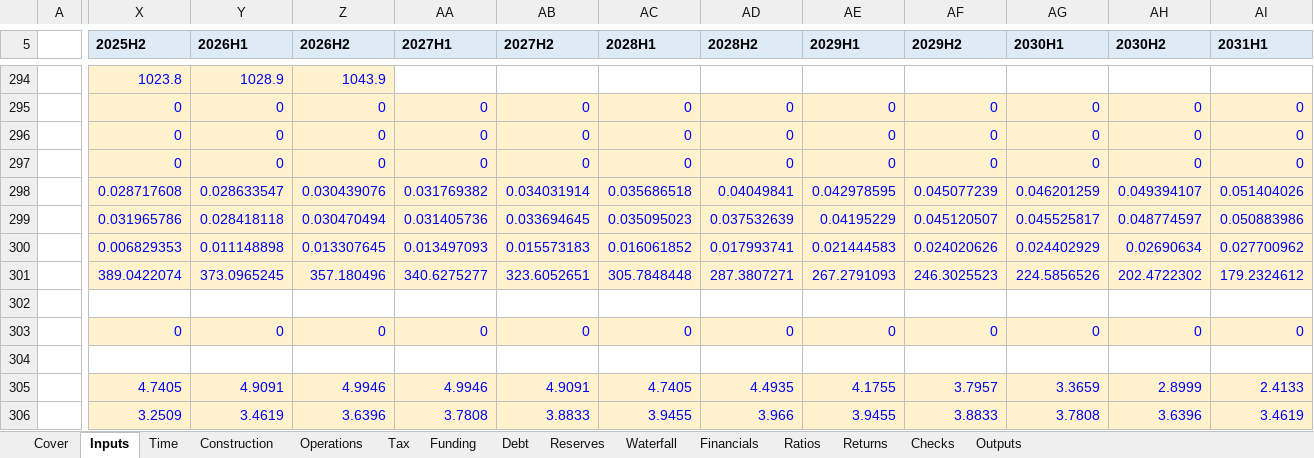
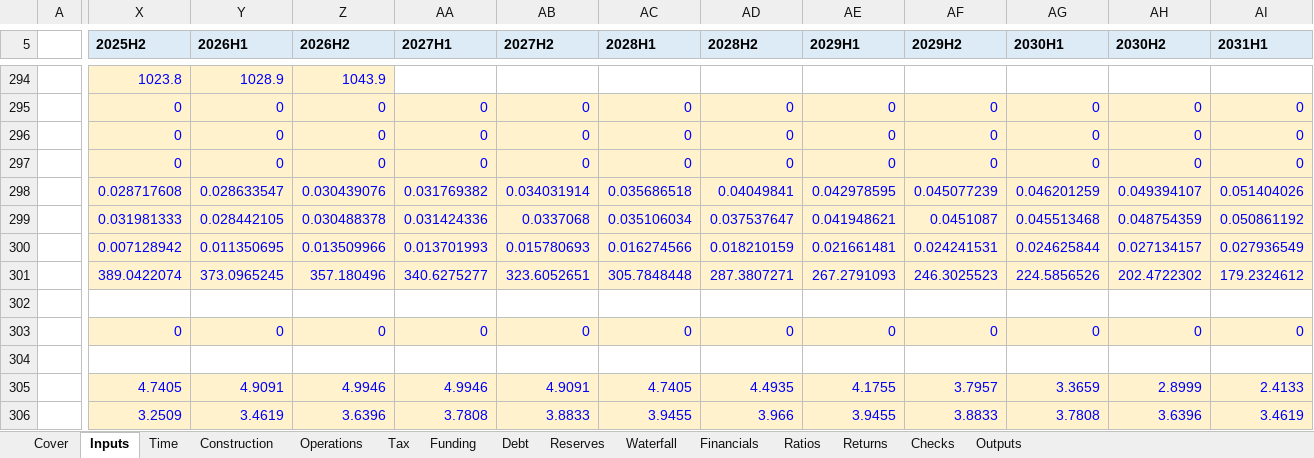
Before and after one commit to Luph/neurolab, an Excel workbook: book/model/recalc_p/scn04.xlsx, sheet Inputs, drawn as a sheet; only a part is shown, gaps mark what is left out; values as stored, in another font and other column widths than the file's, no borders; the diff covers the shown part only; the diff names each change by its address in the sheet, - before the commit and + after, or states it on an @@ line.

```diff
--- a/book/model/recalc_p/scn04.xlsx (sheet Inputs)
+++ b/book/model/recalc_p/scn04.xlsx (sheet Inputs)
-X299 (2025H2): 0.031965786
+X299 (2025H2): 0.031981333
-Y299 (2026H1): 0.028418118
+Y299 (2026H1): 0.028442105
-Z299 (2026H2): 0.030470494
+Z299 (2026H2): 0.030488378
-AA299 (2027H1): 0.031405736
+AA299 (2027H1): 0.031424336
-AB299 (2027H2): 0.033694645
+AB299 (2027H2): 0.0337068
-AC299 (2028H1): 0.035095023
+AC299 (2028H1): 0.035106034
-AD299 (2028H2): 0.037532639
+AD299 (2028H2): 0.037537647
-AE299 (2029H1): 0.04195229
+AE299 (2029H1): 0.041948621
-AF299 (2029H2): 0.045120507
+AF299 (2029H2): 0.0451087
-AG299 (2030H1): 0.045525817
+AG299 (2030H1): 0.045513468
-AH299 (2030H2): 0.048774597
+AH299 (2030H2): 0.048754359
-AI299 (2031H1): 0.050883986
+AI299 (2031H1): 0.050861192
-X300 (2025H2): 0.006829353
+X300 (2025H2): 0.007128942
-Y300 (2026H1): 0.011148898
+Y300 (2026H1): 0.011350695
-Z300 (2026H2): 0.013307645
+Z300 (2026H2): 0.013509966
-AA300 (2027H1): 0.013497093
+AA300 (2027H1): 0.013701993
-AB300 (2027H2): 0.015573183
+AB300 (2027H2): 0.015780693
-AC300 (2028H1): 0.016061852
+AC300 (2028H1): 0.016274566
-AD300 (2028H2): 0.017993741
+AD300 (2028H2): 0.018210159
-AE300 (2029H1): 0.021444583
+AE300 (2029H1): 0.021661481
-AF300 (2029H2): 0.024020626
+AF300 (2029H2): 0.024241531
-AG300 (2030H1): 0.024402929
+AG300 (2030H1): 0.024625844
-AH300 (2030H2): 0.02690634
+AH300 (2030H2): 0.027134157
-AI300 (2031H1): 0.027700962
+AI300 (2031H1): 0.027936549
```
Also changed, not shown: 25 edited cells elsewhere in this sheet, sheet Waterfall, sheet Funding, sheet Financials, sheet Outputs, book/model/recalc_p/scn05.xlsx, book/model/recalc_p/scn06.xlsx, 20 other files.
